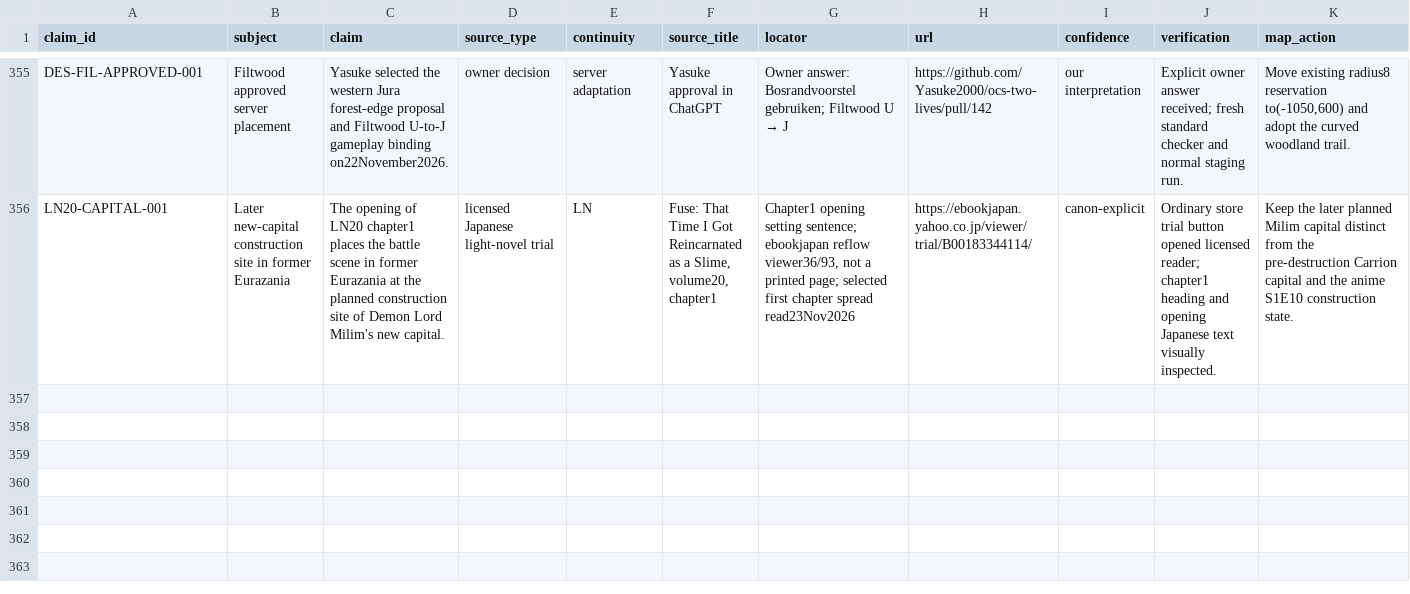
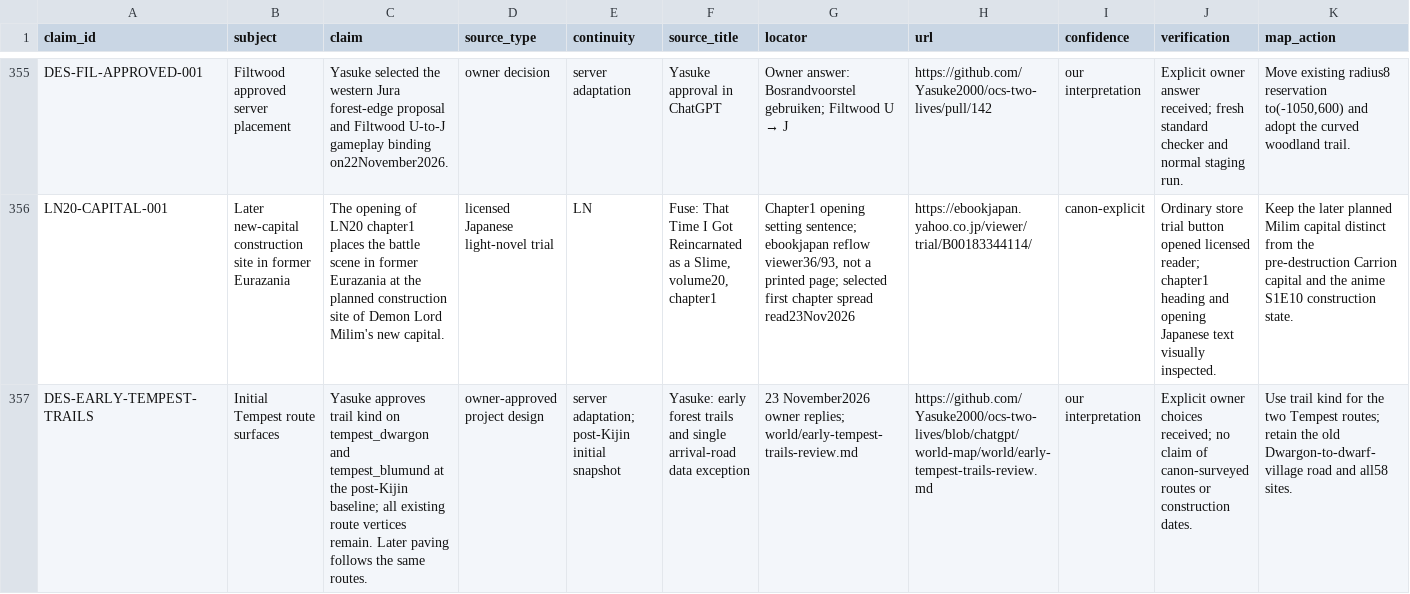
Before and after one commit to Yasuke2000/ocs-two-lives, a CSV file: docs/research/tensura-world-2026-11-19/geography-facts.csv, drawn as a sheet; only a part is shown, gaps mark what is left out; rows hold the shown columns only; the diff names each change by its address in the sheet, - before the commit and + after, or states it on an @@ line.

Commit message:
world: activate owner-approved early Tempest forest trails

```diff
--- a/docs/research/tensura-world-2026-11-19/geography-facts.csv
+++ b/docs/research/tensura-world-2026-11-19/geography-facts.csv
+row 357: DES-EARLY-TEMPEST-TRAILS | Initial Tempest route surfaces | Yasuke approves trail kind on tempest_dwargon and tempest_blumund at the post-Kijin baseline; all existing route vertices remain. Later paving follows the same routes. | owner-approved project design | server adaptation; post-Kijin initial snapshot | Yasuke: early forest trails and single arrival-road data exception | 23 November2026 owner replies; world/early-tempest-trails-review.md | https://github.com/Yasuke2000/ocs-two-lives/blob/chatgpt/world-map/world/early-tempest-trails-review.md | our interpretation | Explicit owner choices received; no claim of canon-surveyed routes or construction dates. | Use trail kind for the two Tempest routes; retain the old Dwargon-to-dwarf-village road and all58 sites.
```
Also changed, not shown: 24 other files.
